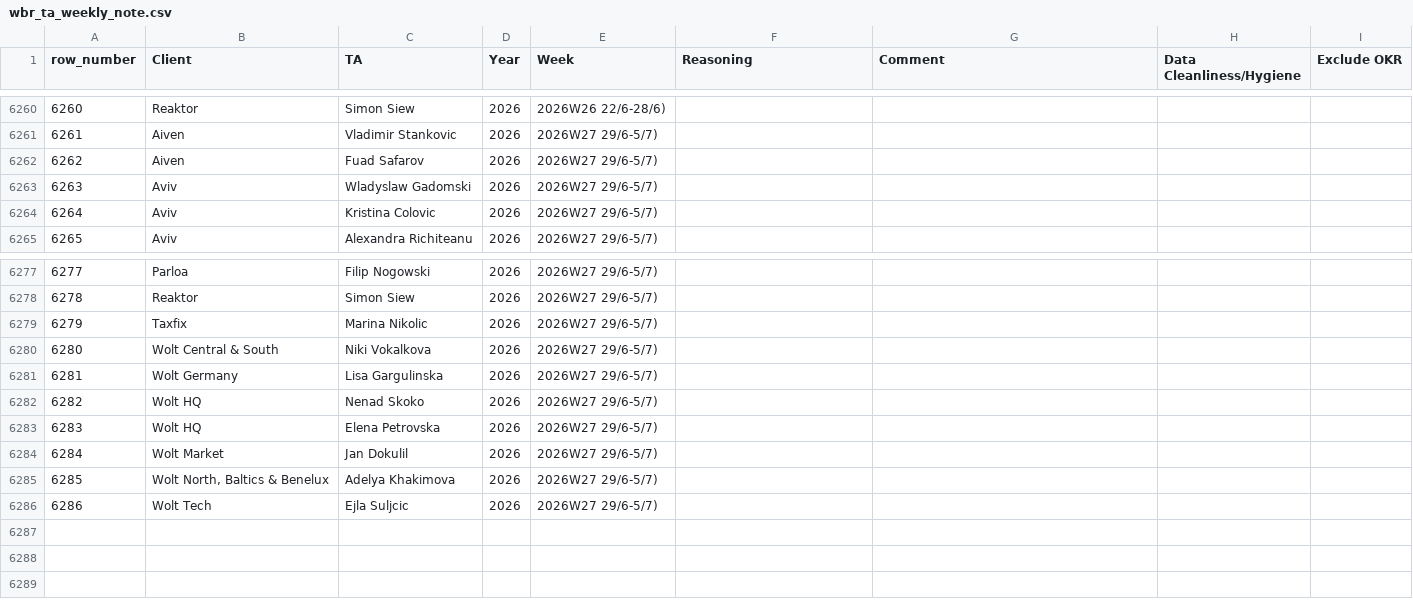
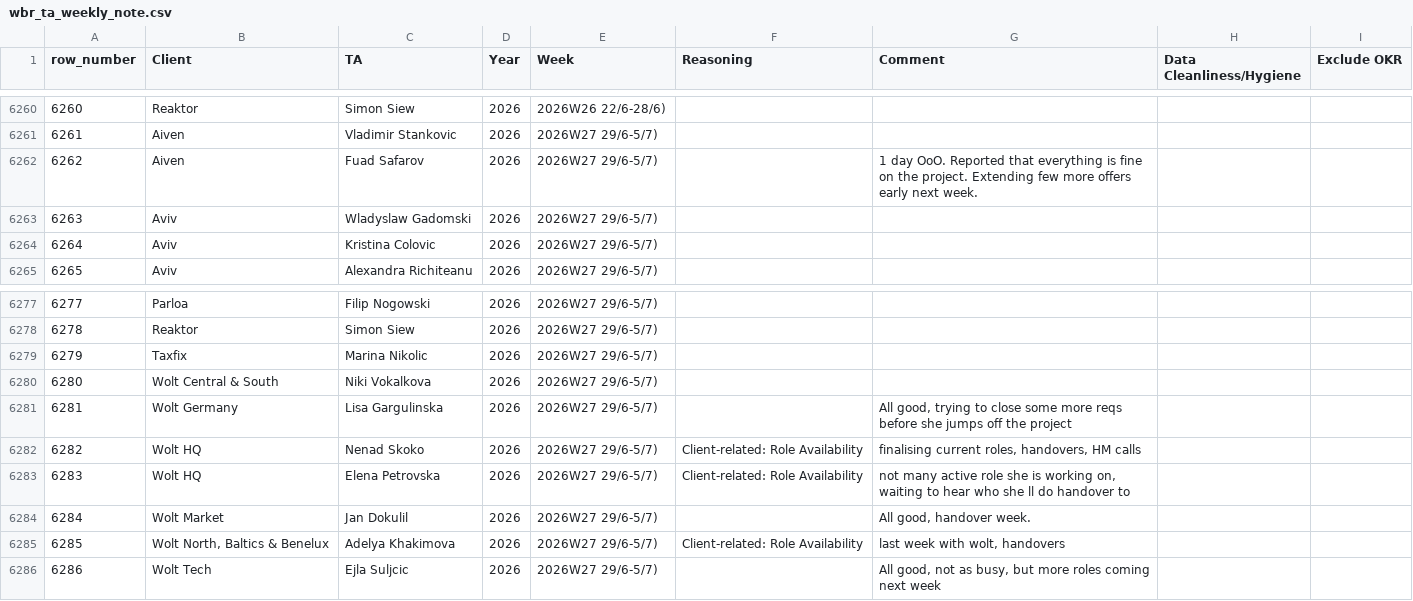
Before and after one commit to bark8922/tribe-recruiting, a CSV file: wbr_static/wbr_ta_weekly_note.csv, drawn as a sheet; only a part is shown, gaps mark what is left out; the diff names each change by its address in the sheet, - before the commit and + after, or states it on an @@ line.

Commit message:
chore: sync TA Weekly Note 2026-07-04

```diff
--- a/wbr_static/wbr_ta_weekly_note.csv
+++ b/wbr_static/wbr_ta_weekly_note.csv
-G6262 (Comment): (empty)
+G6262 (Comment): 1 day OoO. Reported that everything is fine on the project. Extending few more offers early next week.
-G6281 (Comment): (empty)
+G6281 (Comment): All good, trying to close some more reqs before she jumps off the project
-F6282:F6283 (Reasoning): (empty)
+F6282:F6283 (Reasoning): Client-related: Role Availability
-G6282 (Comment): (empty)
+G6282 (Comment): finalising current roles, handovers, HM calls
-G6283 (Comment): (empty)
+G6283 (Comment): not many active role she is working on, waiting to hear who she ll do handover to
-G6284 (Comment): (empty)
+G6284 (Comment): All good, handover week.
-F6285 (Reasoning): (empty)
+F6285 (Reasoning): Client-related: Role Availability
-G6285 (Comment): (empty)
+G6285 (Comment): last week with wolt, handovers
-G6286 (Comment): (empty)
+G6286 (Comment): All good, not as busy, but more roles coming next week
```
